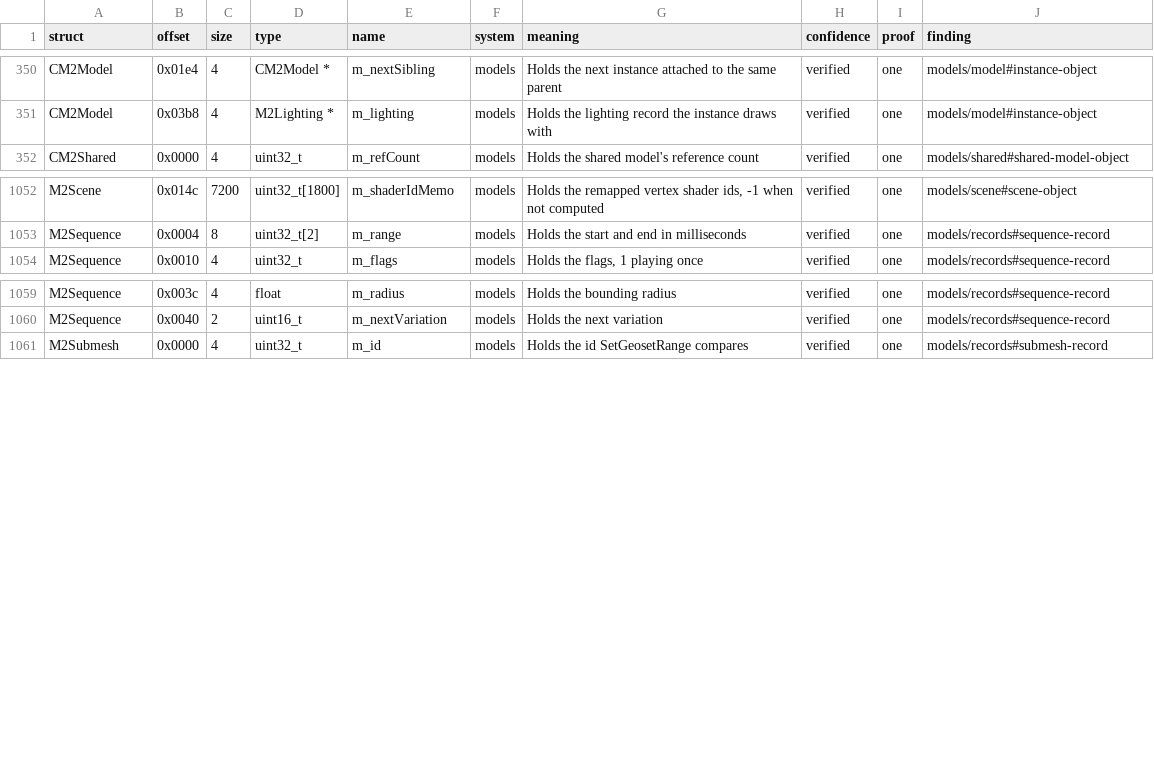
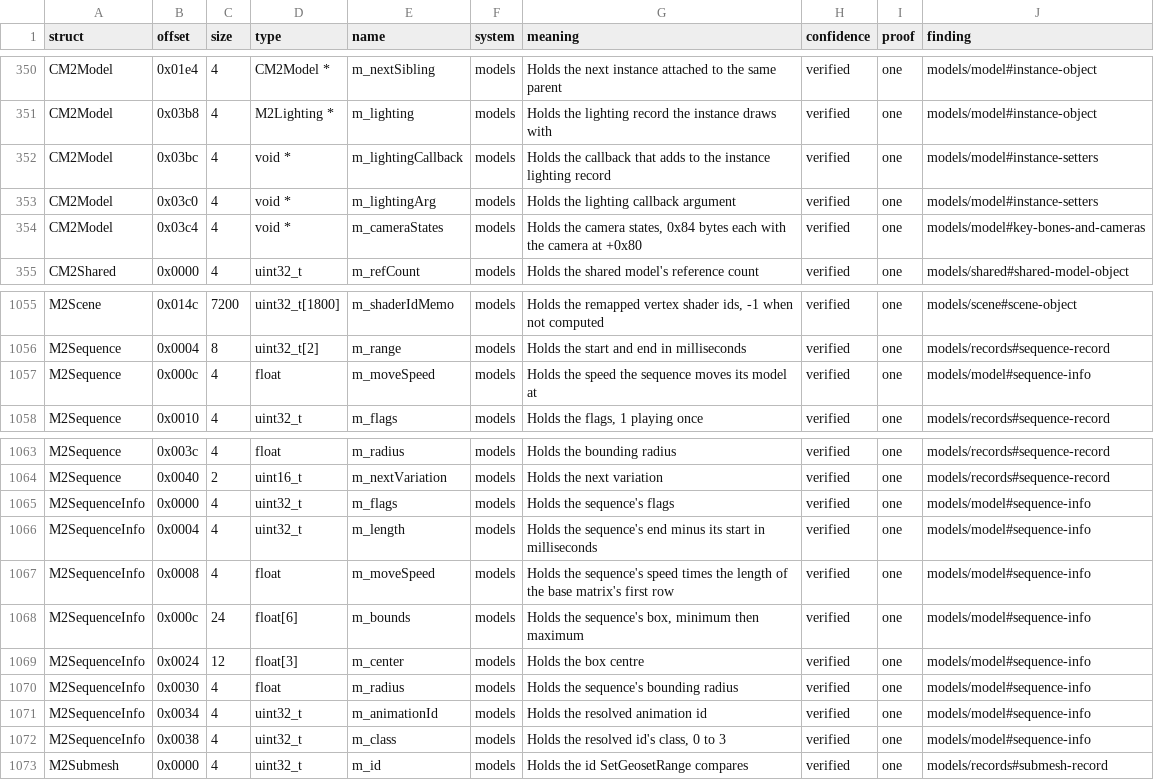
Before and after one commit to samwhosung/benilla-re, a TSV file: symbols/fields.tsv, drawn as a sheet; only a part is shown, gaps mark what is left out; the diff names each change by its address in the sheet, - before the commit and + after, or states it on an @@ line.

```diff
--- a/symbols/fields.tsv
+++ b/symbols/fields.tsv
+row 352: CM2Model | 0x03bc | 4 | void * | m_lightingCallback | models | Holds the callback that adds to the instance lighting record | verified | one | models/model#instance-setters
+row 353: CM2Model | 0x03c0 | 4 | void * | m_lightingArg | models | Holds the lighting callback argument | verified | one | models/model#instance-setters
+row 354: CM2Model | 0x03c4 | 4 | void * | m_cameraStates | models | Holds the camera states, 0x84 bytes each with the camera at +0x80 | verified | one | models/model#key-bones-and-cameras
+row 1057: M2Sequence | 0x000c | 4 | float | m_moveSpeed | models | Holds the speed the sequence moves its model at | verified | one | models/model#sequence-info
+row 1065: M2SequenceInfo | 0x0000 | 4 | uint32_t | m_flags | models | Holds the sequence's flags | verified | one | models/model#sequence-info
+row 1066: M2SequenceInfo | 0x0004 | 4 | uint32_t | m_length | models | Holds the sequence's end minus its start in milliseconds | verified | one | models/model#sequence-info
+row 1067: M2SequenceInfo | 0x0008 | 4 | float | m_moveSpeed | models | Holds the sequence's speed times the length of the base matrix's first row | verified | one | models/model#sequence-info
+row 1068: M2SequenceInfo | 0x000c | 24 | float[6] | m_bounds | models | Holds the sequence's box, minimum then maximum | verified | one | models/model#sequence-info
+row 1069: M2SequenceInfo | 0x0024 | 12 | float[3] | m_center | models | Holds the box centre | verified | one | models/model#sequence-info
+row 1070: M2SequenceInfo | 0x0030 | 4 | float | m_radius | models | Holds the sequence's bounding radius | verified | one | models/model#sequence-info
+row 1071: M2SequenceInfo | 0x0034 | 4 | uint32_t | m_animationId | models | Holds the resolved animation id | verified | one | models/model#sequence-info
+row 1072: M2SequenceInfo | 0x0038 | 4 | uint32_t | m_class | models | Holds the resolved id's class, 0 to 3 | verified | one | models/model#sequence-info
```
Also changed, not shown: 5 other files.
